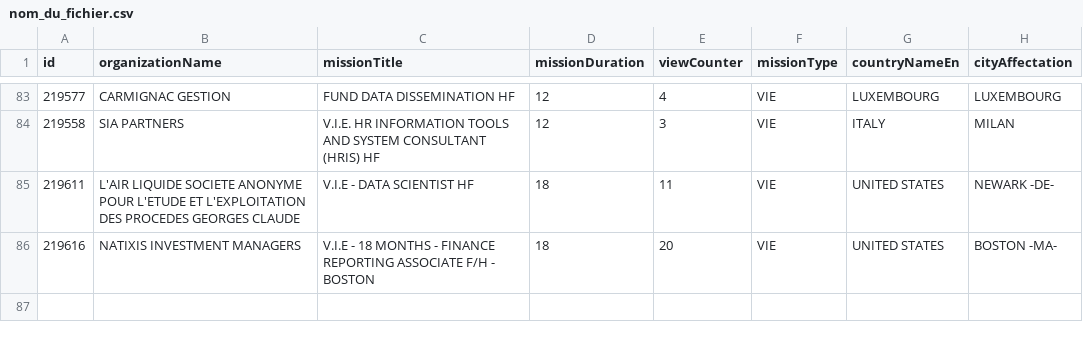
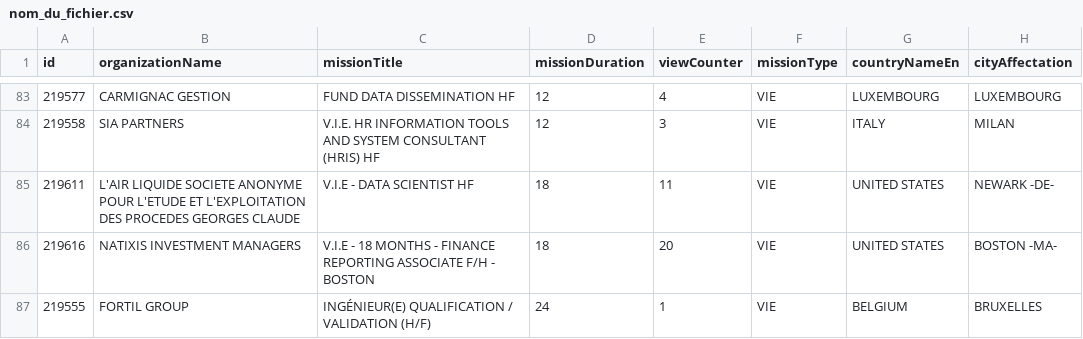
Before and after one commit to mohamedzenatiofficiel/VIE_API, a CSV file: nom_du_fichier.csv, drawn as a sheet; only a part is shown, gaps mark what is left out; the diff names each change by its address in the sheet, - before the commit and + after, or states it on an @@ line.

Commit message:
Update CSV file with new data

```diff
--- a/nom_du_fichier.csv
+++ b/nom_du_fichier.csv
+row 87: 219555 | FORTIL GROUP | INGÉNIEUR(E) QUALIFICATION / VALIDATION (H/F) | 24 | 1 | VIE | BELGIUM | BRUXELLES
```
